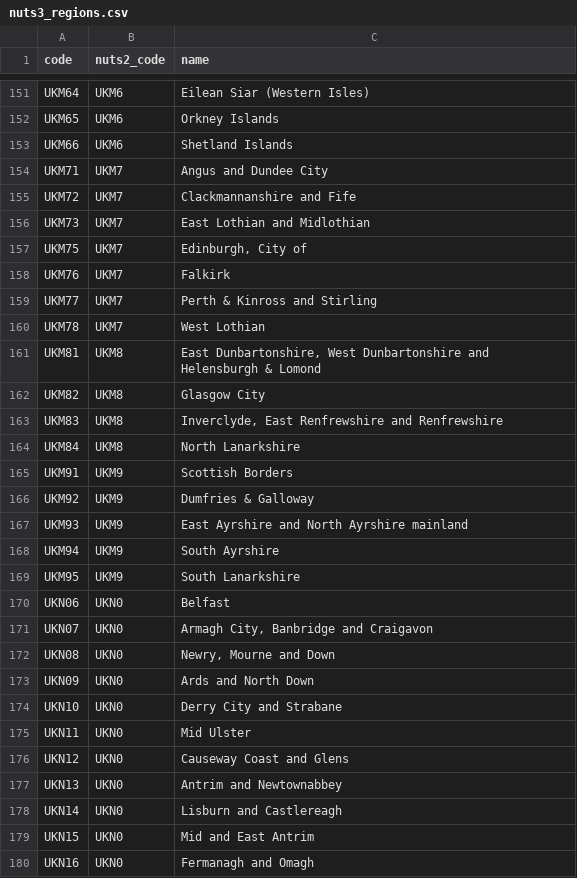
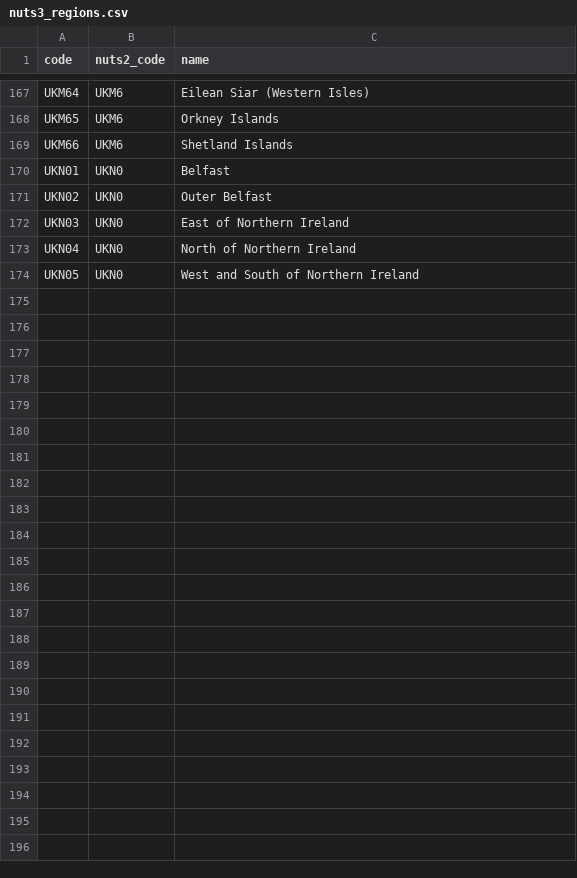
Before and after one commit to Crown-Commercial-Service/crown-marketplace, a CSV file: data/nuts3_regions.csv, drawn as a sheet; only a part is shown, gaps mark what is left out; the diff covers the shown part only.

Commit message:
Use NUTS 2013 instead of 2016 regions
These are the ones used in the framework. Note that the UK government
refers to these as NUTS 2015 and 2018 respectively.

```diff
--- a/data/nuts3_regions.csv
+++ b/data/nuts3_regions.csv
@@ -153,28 +169,6 @@ UKM65,UKM6,Orkney Islands
 UKM66,UKM6,Shetland Islands
-UKM71,UKM7,Angus and Dundee City
-UKM72,UKM7,Clackmannanshire and Fife
-UKM73,UKM7,East Lothian and Midlothian
-UKM75,UKM7,"Edinburgh, City of"
-UKM76,UKM7,Falkirk
-UKM77,UKM7,Perth & Kinross and Stirling
-UKM78,UKM7,West Lothian
-UKM81,UKM8,"East Dunbartonshire, West Dunbartonshire and Helensburgh & Lomond"
-UKM82,UKM8,Glasgow City
-UKM83,UKM8,"Inverclyde, East Renfrewshire and Renfrewshire"
-UKM84,UKM8,North Lanarkshire
-UKM91,UKM9,Scottish Borders
-UKM92,UKM9,Dumfries & Galloway
-UKM93,UKM9,East Ayrshire and North Ayrshire mainland
-UKM94,UKM9,South Ayrshire
-UKM95,UKM9,South Lanarkshire
-UKN06,UKN0,Belfast
-UKN07,UKN0,"Armagh City, Banbridge and Craigavon"
-UKN08,UKN0,"Newry, Mourne and Down"
-UKN09,UKN0,Ards and North Down
-UKN10,UKN0,Derry City and Strabane
-UKN11,UKN0,Mid Ulster
-UKN12,UKN0,Causeway Coast and Glens
-UKN13,UKN0,Antrim and Newtownabbey
-UKN14,UKN0,Lisburn and Castlereagh
-UKN15,UKN0,Mid and East Antrim
-UKN16,UKN0,Fermanagh and Omagh
+UKN01,UKN0,Belfast
+UKN02,UKN0,Outer Belfast
+UKN03,UKN0,East of Northern Ireland
+UKN04,UKN0,North of Northern Ireland
+UKN05,UKN0,West and South of Northern Ireland
```
Also changed, not shown: 16 added rows elsewhere in this file, data/nuts2_regions.csv.
